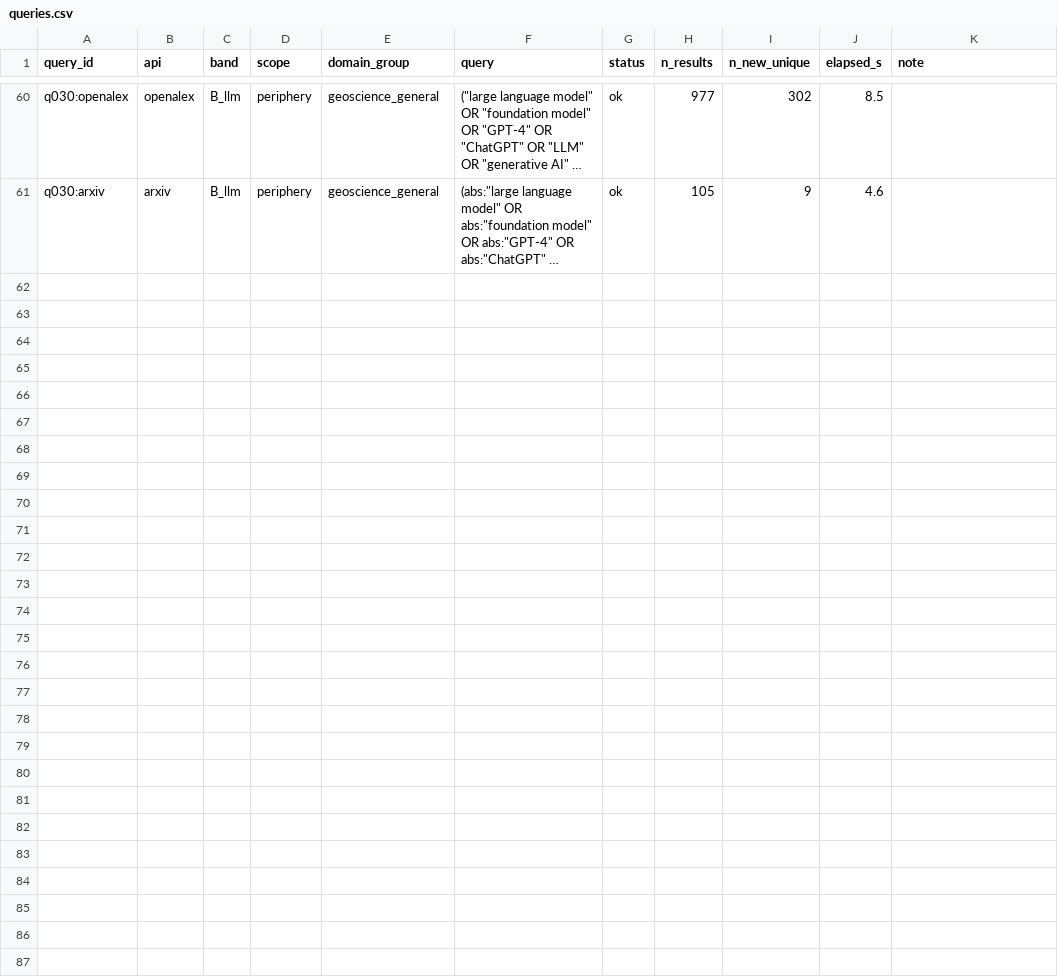
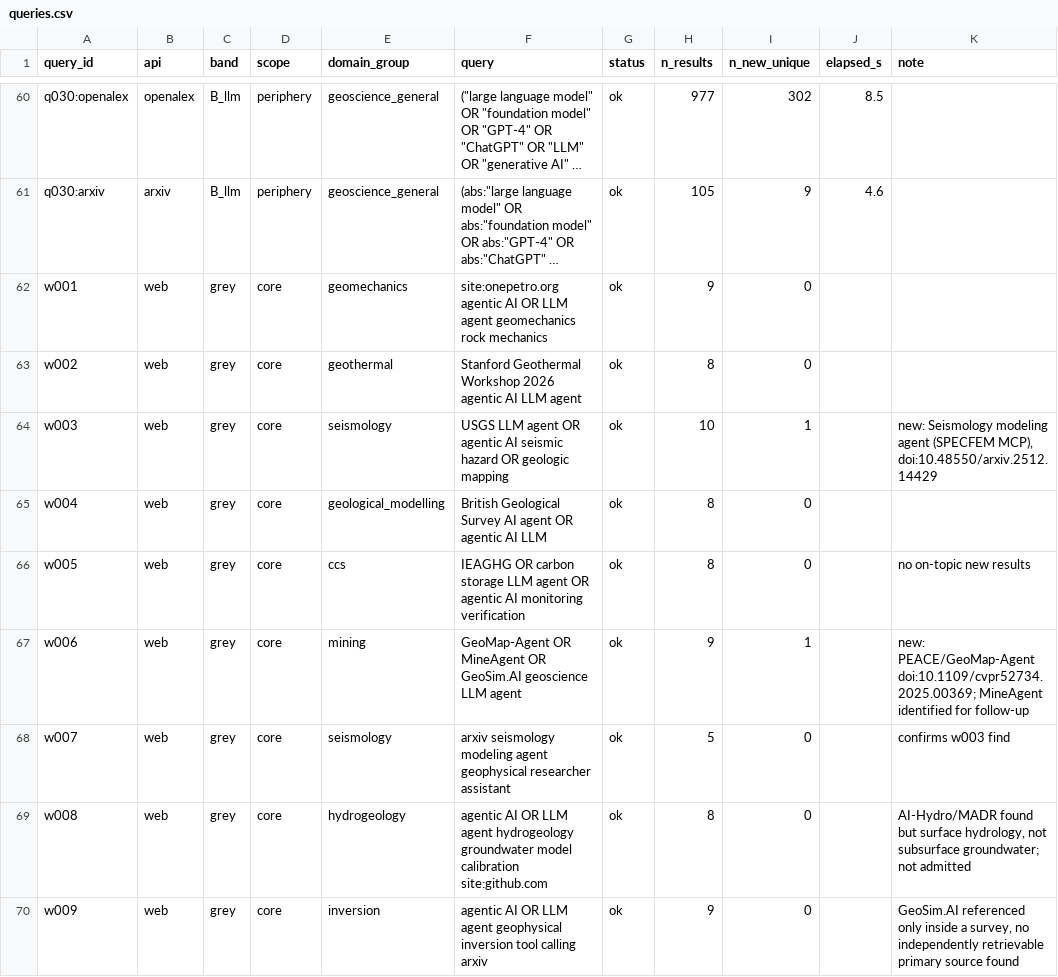
Before and after one commit to jannablaume/deep-research-agentic-geoscience, a CSV file: outputs/01_landscape/v0.4/queries.csv, drawn as a sheet; only a part is shown, gaps mark what is left out; long unchanged cells end in …; the diff covers the shown part only; the diff names each change by its address in the sheet, - before the commit and + after, or states it on an @@ line.

```diff
--- a/outputs/01_landscape/v0.4/queries.csv
+++ b/outputs/01_landscape/v0.4/queries.csv
+row 62: w001 | web | grey | core | geomechanics | site:onepetro.org agentic AI OR LLM agent geomechanics rock mechanics | ok | 9 | 0
+row 63: w002 | web | grey | core | geothermal | Stanford Geothermal Workshop 2026 agentic AI LLM agent | ok | 8 | 0
+row 64: w003 | web | grey | core | seismology | USGS LLM agent OR agentic AI seismic hazard OR geologic mapping | ok | 10 | 1 |  | new: Seismology modeling agent (SPECFEM MCP), doi:10.48550/arxiv.2512.14429
+row 65: w004 | web | grey | core | geological_modelling | British Geological Survey AI agent OR agentic AI LLM | ok | 8 | 0
+row 66: w005 | web | grey | core | ccs | IEAGHG OR carbon storage LLM agent OR agentic AI monitoring verification | ok | 8 | 0 |  | no on-topic new results
+row 67: w006 | web | grey | core | mining | GeoMap-Agent OR MineAgent OR GeoSim.AI geoscience LLM agent | ok | 9 | 1 |  | new: PEACE/GeoMap-Agent doi:10.1109/cvpr52734.2025.00369; MineAgent identified for follow-up
+row 68: w007 | web | grey | core | seismology | arxiv seismology modeling agent geophysical researcher assistant | ok | 5 | 0 |  | confirms w003 find
+row 69: w008 | web | grey | core | hydrogeology | agentic AI OR LLM agent hydrogeology groundwater model calibration site:github.com | ok | 8 | 0 |  | AI-Hydro/MADR found but surface hydrology, not subsurface groundwater; not admitted
+row 70: w009 | web | grey | core | inversion | agentic AI OR LLM agent geophysical inversion tool calling arxiv | ok | 9 | 0 |  | GeoSim.AI referenced only inside a survey, no independently retrievable primary source found
```
Also changed, not shown: 8 added rows elsewhere in this file, 9 other files.
